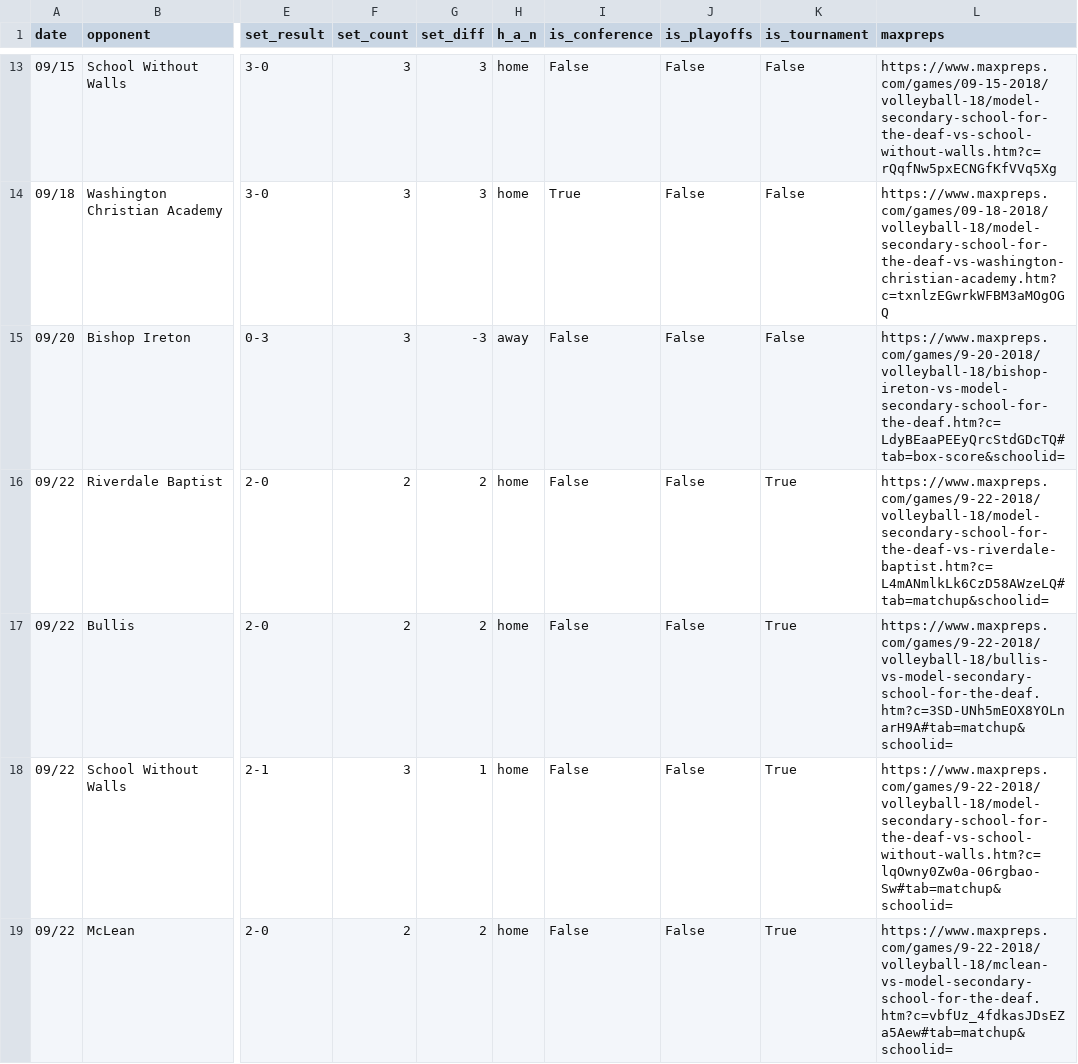
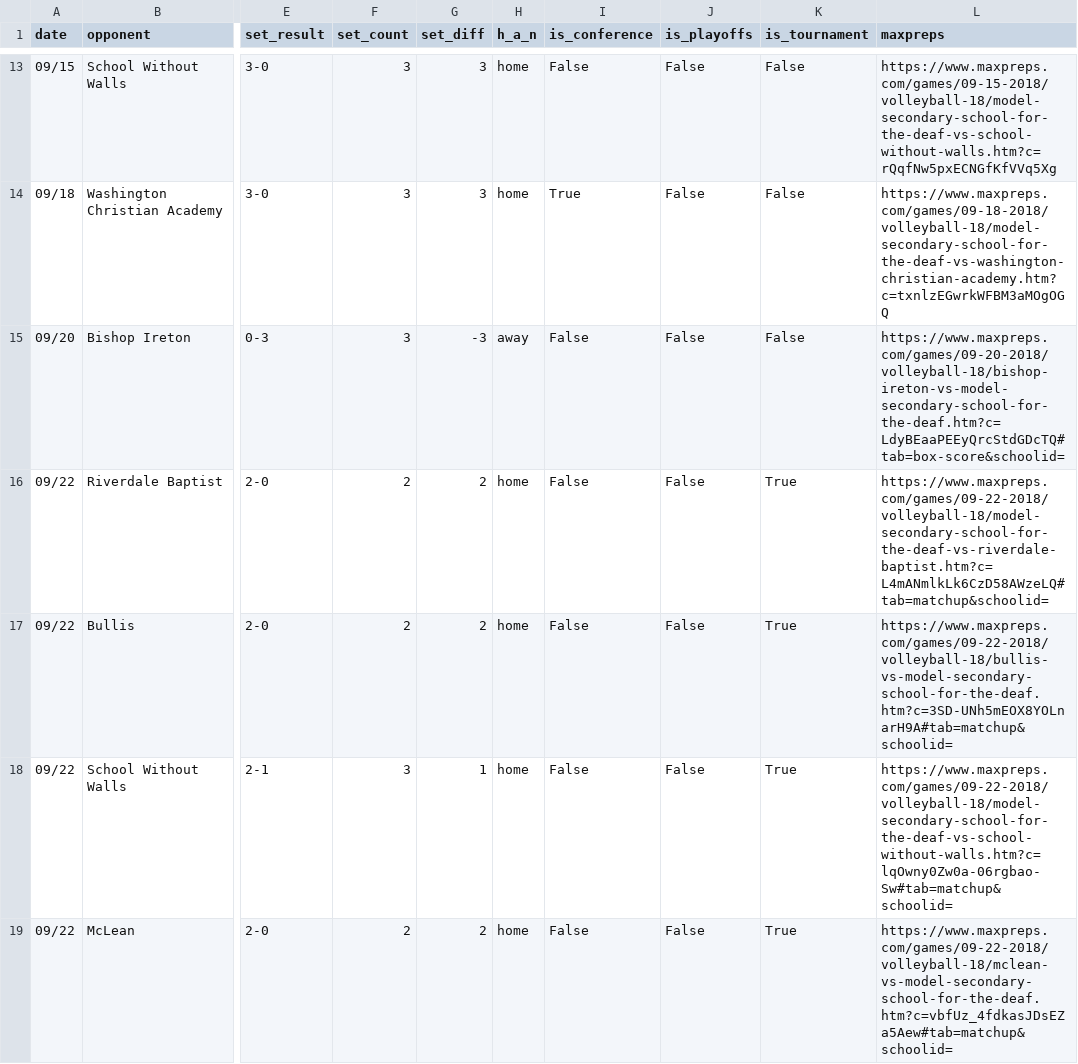
Before and after one commit to drblitx/jr-yr-stats, a CSV file: data/raw/junior/junior_schedule.csv, drawn as a sheet; only a part is shown, gaps mark what is left out; the diff covers the shown part only; the diff names each change by its address in the sheet, - before the commit and + after, or states it on an @@ line.

```diff
--- a/data/raw/junior/junior_schedule.csv
+++ b/data/raw/junior/junior_schedule.csv
-L15 (maxpreps): https://www.maxpreps.com/games/9-20-2018/volleyball-18/bishop-ireton-vs-model-secondary-school-for-the-deaf.htm?c=LdyBEaaPEEyQrcStdGDcTQ#tab=box-score&schoolid=
+L15 (maxpreps): https://www.maxpreps.com/games/09-20-2018/volleyball-18/bishop-ireton-vs-model-secondary-school-for-the-deaf.htm?c=LdyBEaaPEEyQrcStdGDcTQ#tab=box-score&schoolid=
-L16 (maxpreps): https://www.maxpreps.com/games/9-22-2018/volleyball-18/model-secondary-school-for-the-deaf-vs-riverdale-baptist.htm?c=L4mANmlkLk6CzD58AWzeLQ#tab=matchup&schoolid=
+L16 (maxpreps): https://www.maxpreps.com/games/09-22-2018/volleyball-18/model-secondary-school-for-the-deaf-vs-riverdale-baptist.htm?c=L4mANmlkLk6CzD58AWzeLQ#tab=matchup&schoolid=
-L17 (maxpreps): https://www.maxpreps.com/games/9-22-2018/volleyball-18/bullis-vs-model-secondary-school-for-the-deaf.htm?c=3SD-UNh5mEOX8YOLnarH9A#tab=matchup&schoolid=
+L17 (maxpreps): https://www.maxpreps.com/games/09-22-2018/volleyball-18/bullis-vs-model-secondary-school-for-the-deaf.htm?c=3SD-UNh5mEOX8YOLnarH9A#tab=matchup&schoolid=
-L18 (maxpreps): https://www.maxpreps.com/games/9-22-2018/volleyball-18/model-secondary-school-for-the-deaf-vs-school-without-walls.htm?c=lqOwny0Zw0a-06rgbao-Sw#tab=matchup&schoolid=
+L18 (maxpreps): https://www.maxpreps.com/games/09-22-2018/volleyball-18/model-secondary-school-for-the-deaf-vs-school-without-walls.htm?c=lqOwny0Zw0a-06rgbao-Sw#tab=matchup&schoolid=
-L19 (maxpreps): https://www.maxpreps.com/games/9-22-2018/volleyball-18/mclean-vs-model-secondary-school-for-the-deaf.htm?c=vbfUz_4fdkasJDsEZa5Aew#tab=matchup&schoolid=
+L19 (maxpreps): https://www.maxpreps.com/games/09-22-2018/volleyball-18/mclean-vs-model-secondary-school-for-the-deaf.htm?c=vbfUz_4fdkasJDsEZa5Aew#tab=matchup&schoolid=
```
Also changed, not shown: 13 edited cells elsewhere in this file, data/raw/freshman/freshman_schedule.csv, data/raw/sophomore/sophomore_schedule.csv.
